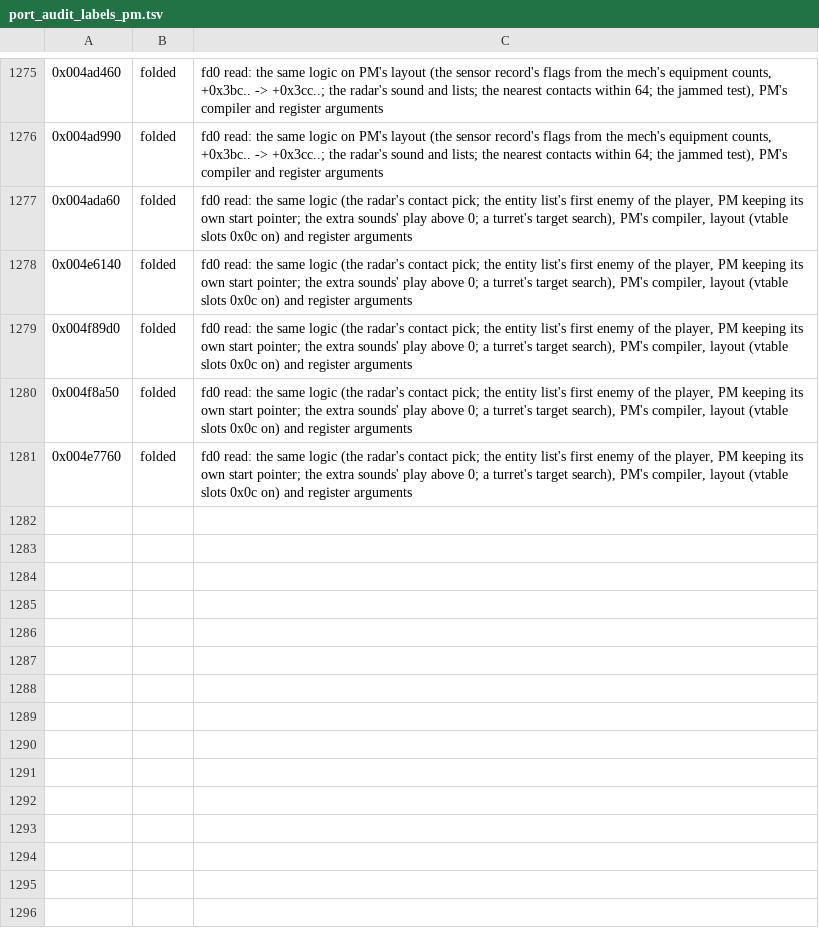
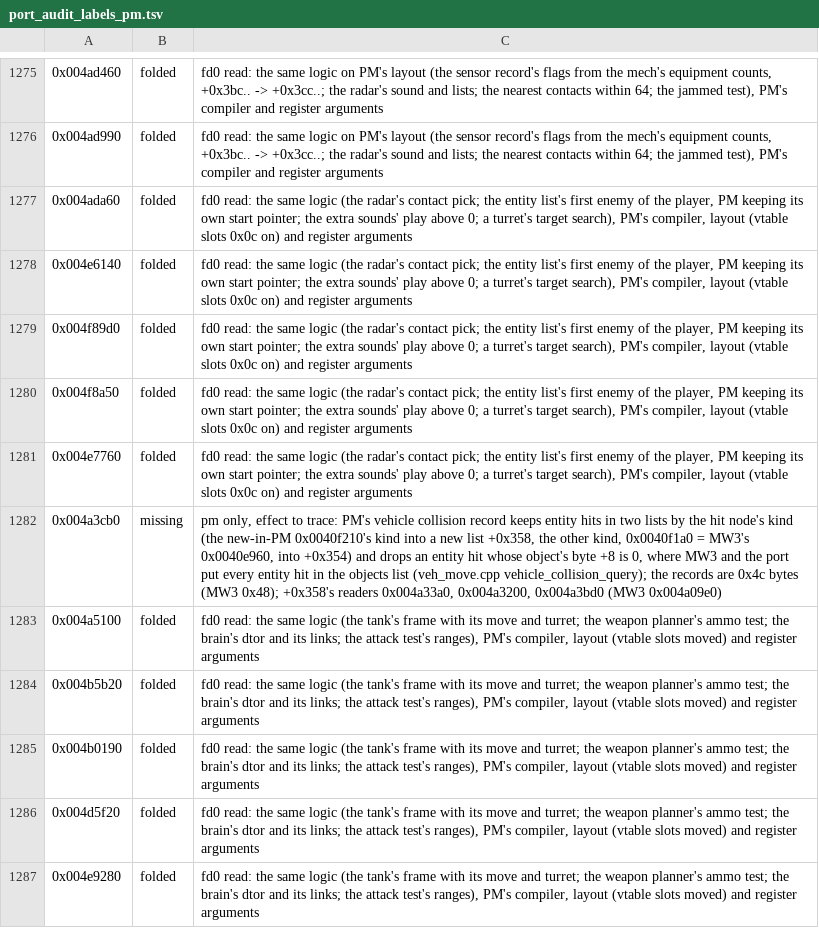
Before and after one commit to telltaleatheist/mw3-re, a TSV file: tools/analysis/port_audit_labels_pm.tsv, drawn as a sheet; only a part is shown, gaps mark what is left out; the diff names each change by its address in the sheet, - before the commit and + after, or states it on an @@ line.

Commit message:
PM audit, fd0 reads: vehicle collision's split entity lists in PM (missing, to trace); brain, planner folded

```diff
--- a/tools/analysis/port_audit_labels_pm.tsv
+++ b/tools/analysis/port_audit_labels_pm.tsv
+row 1282: 0x004a3cb0 | missing | pm only, effect to trace: PM's vehicle collision record keeps entity hits in two lists by the hit node's kind (the new-in-PM 0x0040f210's kind into a new list +0x358, the other kind, 0x0040f1a0 = MW3's 0x0040e960, into +0x354) and drops an entity hit whose object's byte +8 is 0, where MW3 and the port put every entity hit in the objects list (veh_move.cpp vehicle_collision_query); the records are 0x4c bytes (MW3 0x48); +0x358's readers 0x004a33a0, 0x004a3200, 0x004a3bd0 (MW3 0x004a09e0)
+row 1283: 0x004a5100 | folded | fd0 read: the same logic (the tank's frame with its move and turret; the weapon planner's ammo test; the brain's dtor and its links; the attack test's ranges), PM's compiler, layout (vtable slots moved) and register arguments
+row 1284: 0x004b5b20 | folded | fd0 read: the same logic (the tank's frame with its move and turret; the weapon planner's ammo test; the brain's dtor and its links; the attack test's ranges), PM's compiler, layout (vtable slots moved) and register arguments
+row 1285: 0x004b0190 | folded | fd0 read: the same logic (the tank's frame with its move and turret; the weapon planner's ammo test; the brain's dtor and its links; the attack test's ranges), PM's compiler, layout (vtable slots moved) and register arguments
+row 1286: 0x004d5f20 | folded | fd0 read: the same logic (the tank's frame with its move and turret; the weapon planner's ammo test; the brain's dtor and its links; the attack test's ranges), PM's compiler, layout (vtable slots moved) and register arguments
+row 1287: 0x004e9280 | folded | fd0 read: the same logic (the tank's frame with its move and turret; the weapon planner's ammo test; the brain's dtor and its links; the attack test's ranges), PM's compiler, layout (vtable slots moved) and register arguments
```
